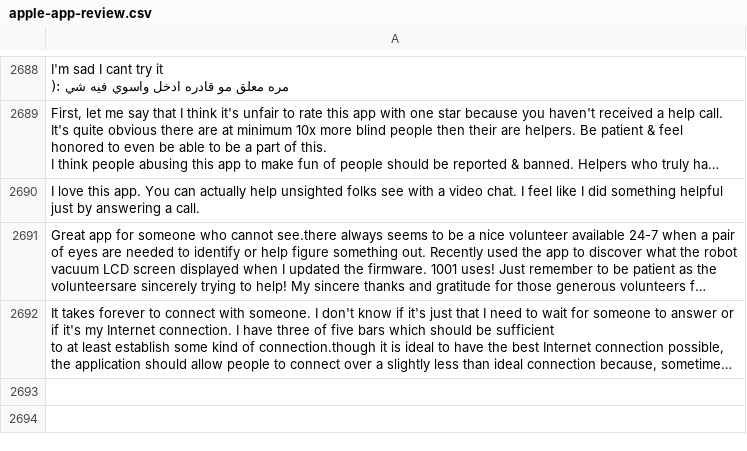
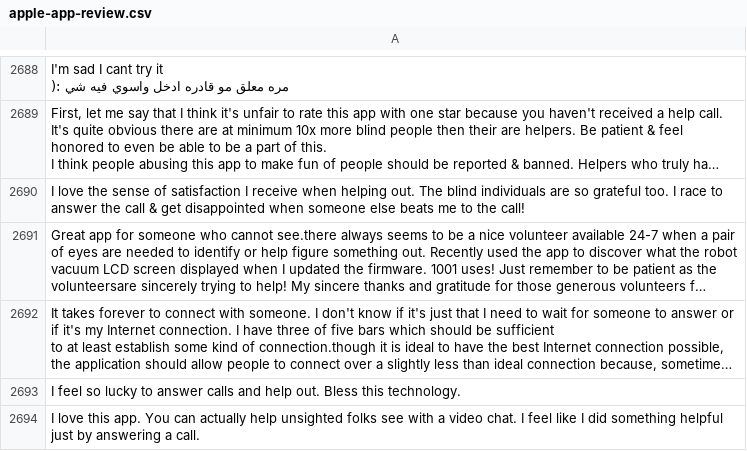
Before and after one commit to wanghaisheng/autoscraper-changes, a CSV file: apple-app-review.csv, drawn as a sheet; only a part is shown, gaps mark what is left out; long unchanged cells end in …; the diff names each change by its address in the sheet, - before the commit and + after, or states it on an @@ line.

```diff
--- a/apple-app-review.csv
+++ b/apple-app-review.csv
-A2690: I love this app. You can actually help unsighted folks see with a video chat. I feel like I did something helpful just by answering a call.
+A2690: I love the sense of satisfaction I receive when helping out. The blind individuals are so grateful too. I race to answer the call & get disappointed when someone else beats me to the call!
+row 2693: I feel so lucky to answer calls and help out. Bless this technology.
+row 2694: I love this app. You can actually help unsighted folks see with a video chat. I feel like I did something helpful just by answering a call.
```
Also changed, not shown: 1 other file.
